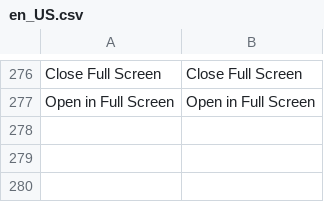
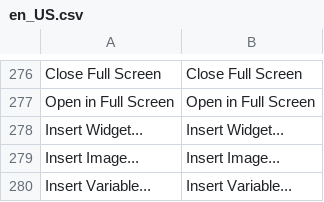
Before and after one commit to magento/magento2-page-builder, a CSV file: app/code/Magento/PageBuilder/i18n/en_US.csv, drawn as a sheet; only a part is shown, gaps mark what is left out; the diff names each change by its address in the sheet, - before the commit and + after, or states it on an @@ line.

Commit message:
MC-17823: Access Images/Widgets/Variable from HTML content type
- add translations
- remove disable ESLint rules
- improve method params

```diff
--- a/app/code/Magento/PageBuilder/i18n/en_US.csv
+++ b/app/code/Magento/PageBuilder/i18n/en_US.csv
+row 278: Insert Widget... | Insert Widget...
+row 279: Insert Image... | Insert Image...
+row 280: Insert Variable... | Insert Variable...
```
Also changed, not shown: 3 other files.
